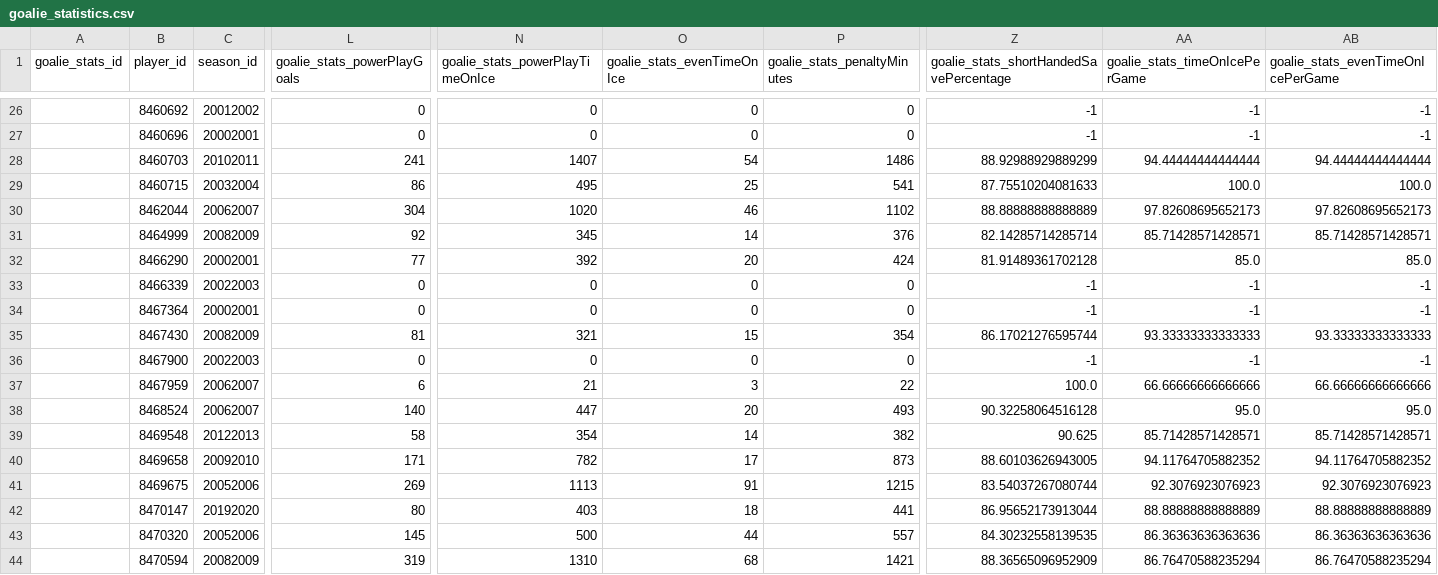
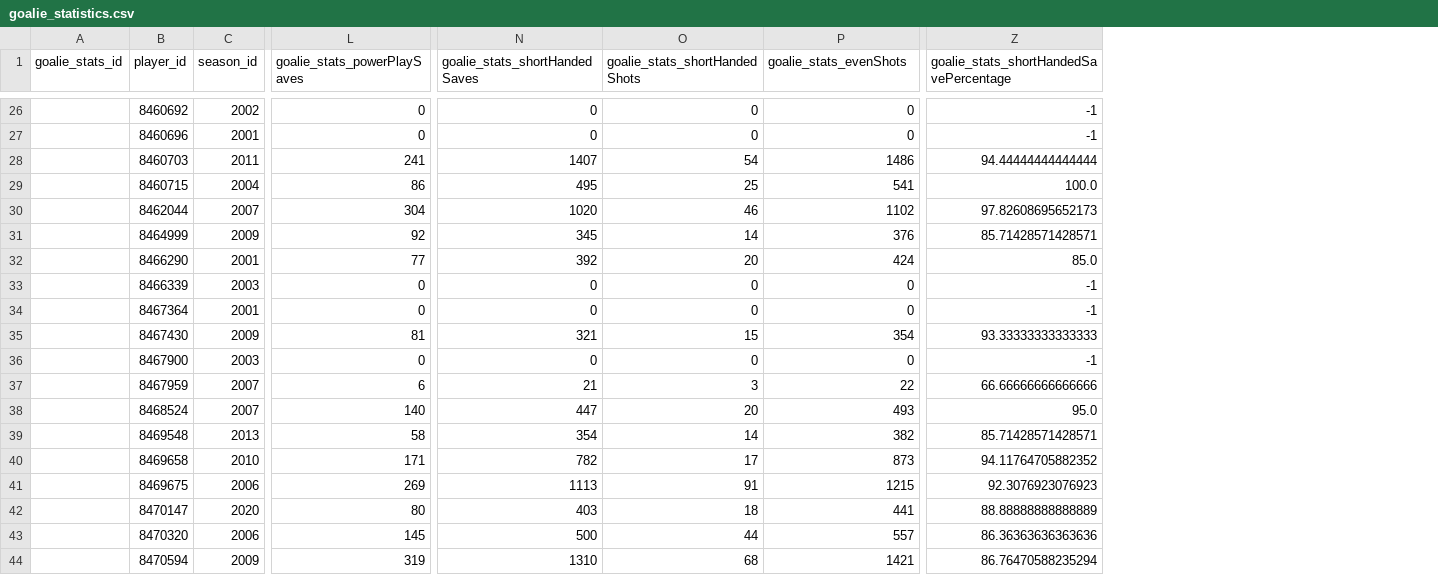
Before and after one commit to joeldemontigny/project-sports-analytics-NHL-2.0, a CSV file: schema/goalie_statistics.csv, drawn as a sheet; only a part is shown, gaps mark what is left out; the diff covers the shown part only; the diff names each change by its address in the sheet, - before the commit and + after, or states it on an @@ line.

```diff
--- a/schema/goalie_statistics.csv
+++ b/schema/goalie_statistics.csv
-column AA (goalie_stats_timeOnIcePerGame), rows 26-44: -1 | -1 | 94.44444444444444 | 100.0 | 97.82608695652173 | 85.71428571428571 | 85.0 | -1 | -1 | 93.33333333333333 | -1 | 66.66666666666666 | 95.0 | 85.71428571428571 | 94.11764705882352 | 92.3076923076923 | 88.88888888888889 | 86.36363636363636 | 86.76470588235294
-column AB, row 1: goalie_stats_evenTimeOnIcePerGame; rows 26-44: -1 | -1 | 94.44444444444444 | 100.0 | 97.82608695652173 | 85.71428571428571 | 85.0 | -1 | -1 | 93.33333333333333 | -1 | 66.66666666666666 | 95.0 | 85.71428571428571 | 94.11764705882352 | 92.3076923076923 | 88.88888888888889 | 86.36363636363636 | 86.76470588235294
-L1: goalie_stats_powerPlayGoals
+L1: goalie_stats_powerPlaySaves
-N1: goalie_stats_powerPlayTimeOnIce
+N1: goalie_stats_shortHandedSaves
-O1: goalie_stats_evenTimeOnIce
+O1: goalie_stats_shortHandedShots
-P1: goalie_stats_penaltyMinutes
+P1: goalie_stats_evenShots
-C26 (season_id): 20012002
+C26 (season_id): 2002
-C27 (season_id): 20002001
+C27 (season_id): 2001
-C28 (season_id): 20102011
+C28 (season_id): 2011
-Z28: 88.92988929889299
+Z28: 94.44444444444444
-C29 (season_id): 20032004
+C29 (season_id): 2004
-Z29: 87.75510204081633
+Z29: 100.0
-C30 (season_id): 20062007
+C30 (season_id): 2007
-Z30: 88.88888888888889
+Z30: 97.82608695652173
-C31 (season_id): 20082009
+C31 (season_id): 2009
-Z31: 82.14285714285714
+Z31: 85.71428571428571
-C32 (season_id): 20002001
+C32 (season_id): 2001
-Z32: 81.91489361702128
+Z32: 85.0
-C33 (season_id): 20022003
+C33 (season_id): 2003
-C34 (season_id): 20002001
+C34 (season_id): 2001
-C35 (season_id): 20082009
+C35 (season_id): 2009
-Z35: 86.17021276595744
+Z35: 93.33333333333333
-C36 (season_id): 20022003
+C36 (season_id): 2003
-C37:C38 (season_id): 20062007
+C37:C38 (season_id): 2007
-Z37: 100.0
+Z37: 66.66666666666666
-Z38: 90.32258064516128
+Z38: 95.0
-C39 (season_id): 20122013
+C39 (season_id): 2013
-Z39: 90.625
+Z39: 85.71428571428571
-C40 (season_id): 20092010
+C40 (season_id): 2010
-Z40: 88.60103626943005
+Z40: 94.11764705882352
-C41 (season_id): 20052006
+C41 (season_id): 2006
-Z41: 83.54037267080744
+Z41: 92.3076923076923
-C42 (season_id): 20192020
+C42 (season_id): 2020
-Z42: 86.95652173913044
+Z42: 88.88888888888889
-C43 (season_id): 20052006
+C43 (season_id): 2006
-Z43: 84.30232558139535
+Z43: 86.36363636363636
-C44 (season_id): 20082009
+C44 (season_id): 2009
-Z44: 88.36565096952909
+Z44: 86.76470588235294
```
Also changed, not shown: 105 edited cells elsewhere in this file, schema/goalie_statistics_utf-8.csv, 3 other files.
